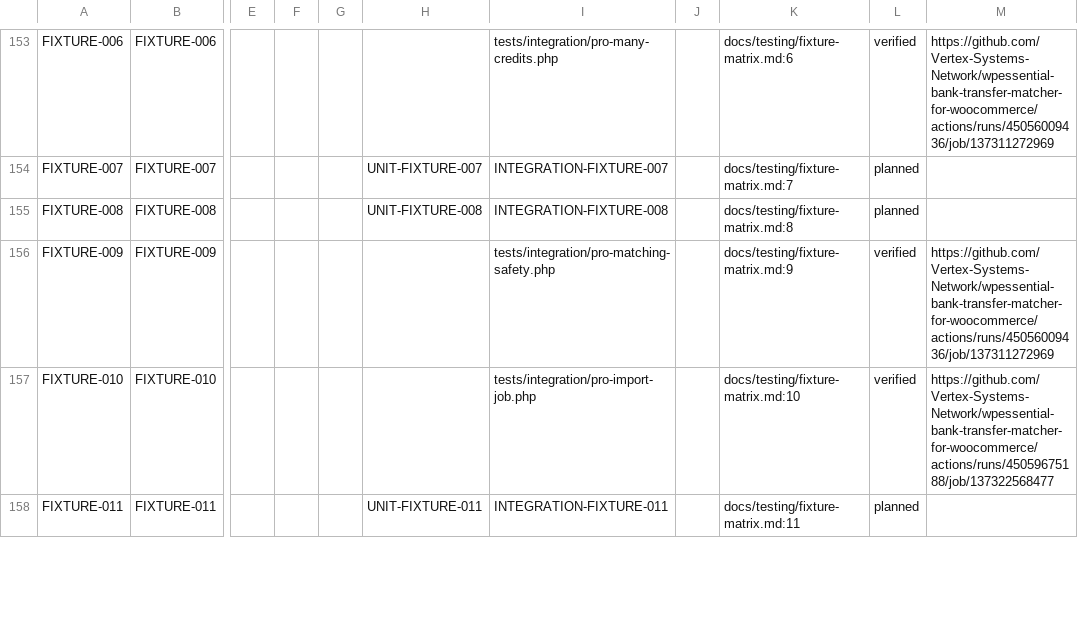
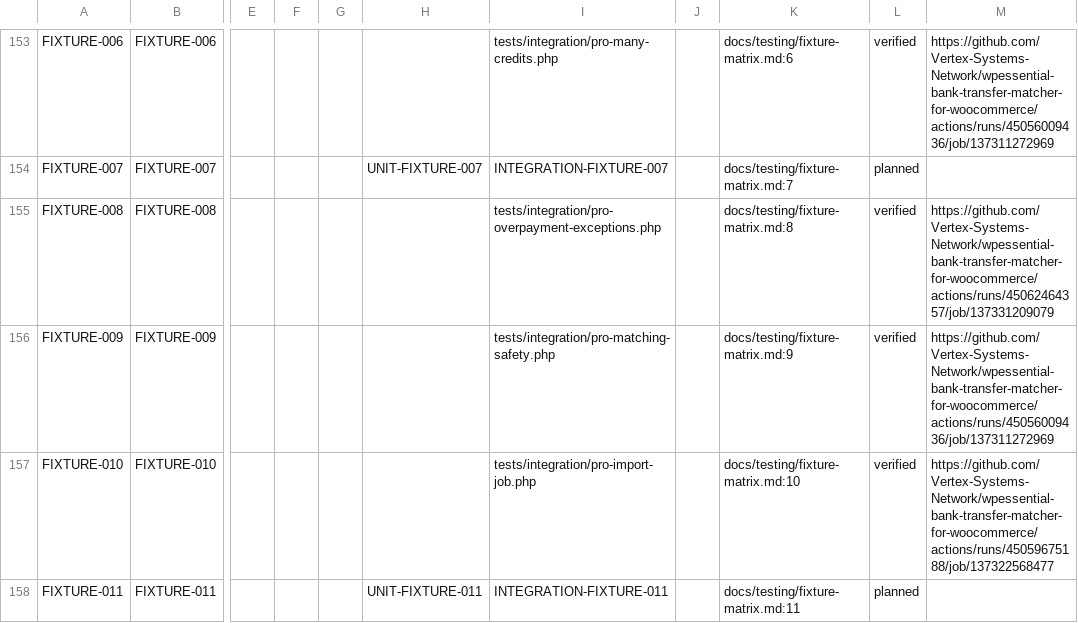
Before and after one commit to Vertex-Systems-Network/wpessential-bank-transfer-matcher-for-woocommerce, a CSV file: docs/testing/traceability.csv, drawn as a sheet; only a part is shown, gaps mark what is left out; the diff names each change by its address in the sheet, - before the commit and + after, or states it on an @@ line.

```diff
--- a/docs/testing/traceability.csv
+++ b/docs/testing/traceability.csv
-H155: UNIT-FIXTURE-008
+H155: (empty)
-I155: INTEGRATION-FIXTURE-008
+I155: tests/integration/pro-overpayment-exceptions.php
-L155: planned
+L155: verified
-M155: (empty)
+M155: https://github.com/Vertex-Systems-Network/wpessential-bank-transfer-matcher-for-woocommerce/actions/runs/45062464357/job/137331209079
```
Also changed, not shown: 1 other file.
